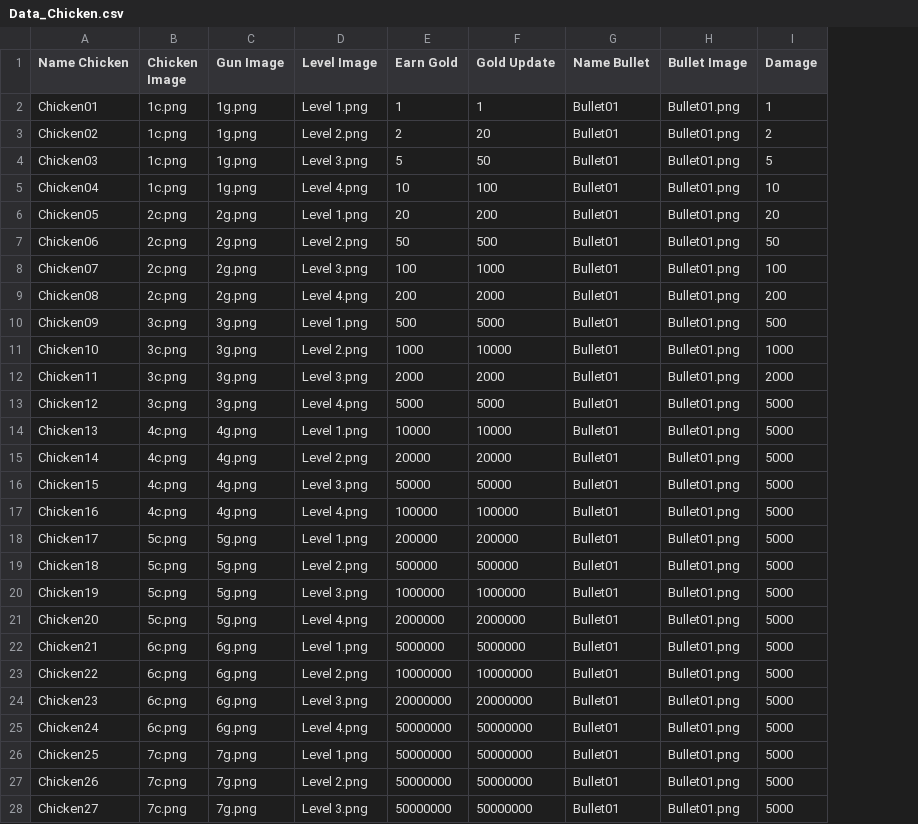
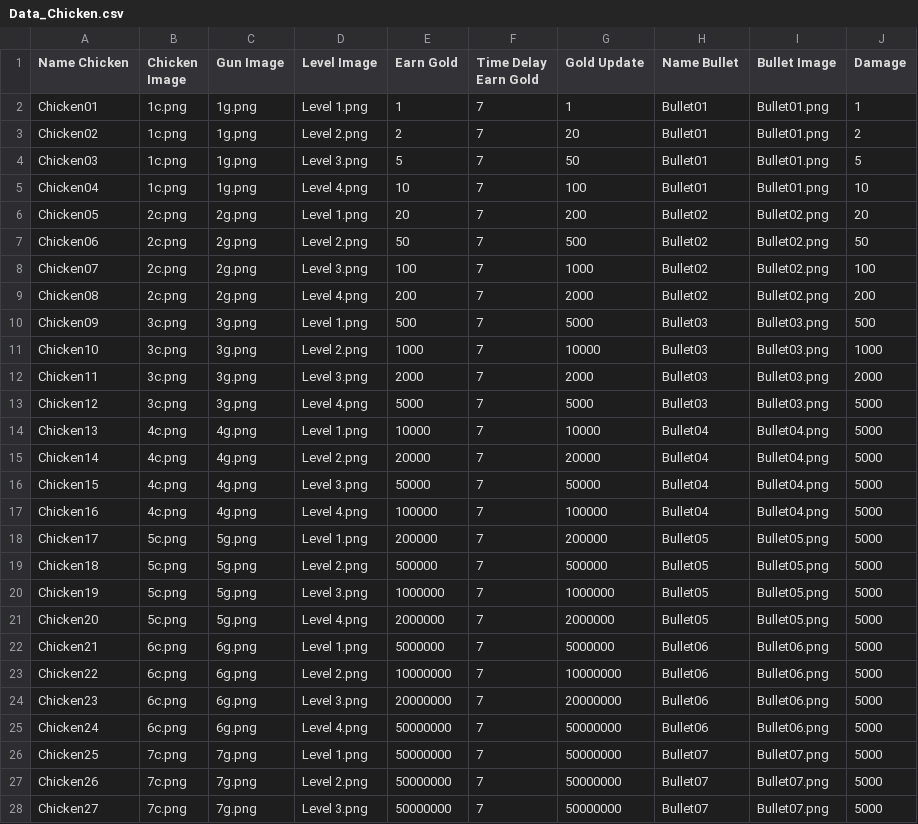
Before and after one commit to ZunNguyen/ChickenWar, a CSV file: Assets/Asset/Resources/SO/Chickens/Data_Chicken.csv, drawn as a sheet; only a part is shown; addresses are those after the commit; the diff covers the shown part only; the diff names each change by its address in the sheet, - before the commit and + after, or states it on an @@ line.

```diff
--- a/Assets/Asset/Resources/SO/Chickens/Data_Chicken.csv
+++ b/Assets/Asset/Resources/SO/Chickens/Data_Chicken.csv
+column F (Time Delay Earn Gold), rows 2-28: all 7
-H6:H9 (Name Bullet): Bullet01
+H6:H9 (Name Bullet): Bullet02
-I6:I9 (Bullet Image): Bullet01.png
+I6:I9 (Bullet Image): Bullet02.png
-H10:H13 (Name Bullet): Bullet01
+H10:H13 (Name Bullet): Bullet03
-I10:I13 (Bullet Image): Bullet01.png
+I10:I13 (Bullet Image): Bullet03.png
-H14:H17 (Name Bullet): Bullet01
+H14:H17 (Name Bullet): Bullet04
-I14:I17 (Bullet Image): Bullet01.png
+I14:I17 (Bullet Image): Bullet04.png
-H18:H21 (Name Bullet): Bullet01
+H18:H21 (Name Bullet): Bullet05
-I18:I21 (Bullet Image): Bullet01.png
+I18:I21 (Bullet Image): Bullet05.png
-H22:H25 (Name Bullet): Bullet01
+H22:H25 (Name Bullet): Bullet06
-I22:I25 (Bullet Image): Bullet01.png
+I22:I25 (Bullet Image): Bullet06.png
-H26:H28 (Name Bullet): Bullet01
+H26:H28 (Name Bullet): Bullet07
-I26:I28 (Bullet Image): Bullet01.png
+I26:I28 (Bullet Image): Bullet07.png
```
Also changed, not shown: 26 edited cells elsewhere in this file, Assets/Asset/Resources/SO/Wave Dog/Data_WaveDog.csv, 55 other files.
